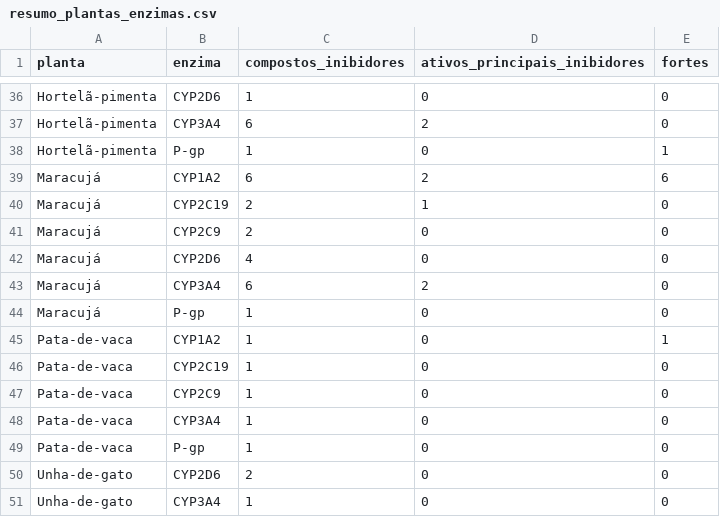
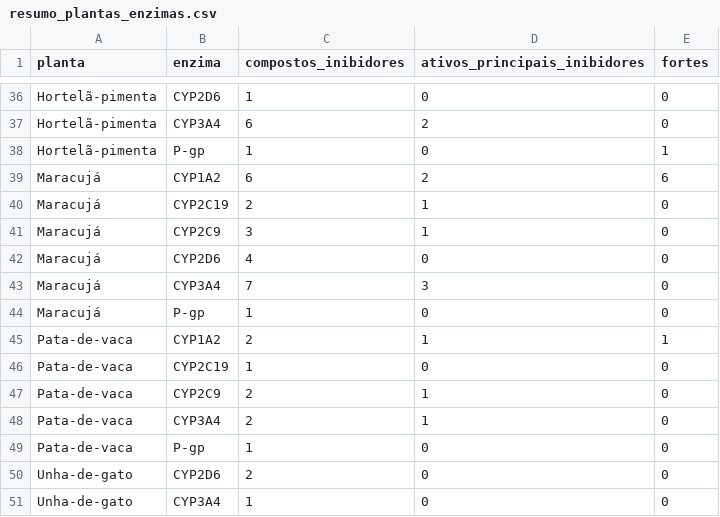
Before and after one commit to anxmarks/fitointer-sus, a CSV file: resultados/2_chembl/resumo_plantas_enzimas.csv, drawn as a sheet; only a part is shown, gaps mark what is left out.

```diff
--- a/resultados/2_chembl/resumo_plantas_enzimas.csv
+++ b/resultados/2_chembl/resumo_plantas_enzimas.csv
@@ -40,10 +40,10 @@ Maracujá,CYP1A2,6,2,6
 Maracujá,CYP2C19,2,1,0
-Maracujá,CYP2C9,2,0,0
+Maracujá,CYP2C9,3,1,0
 Maracujá,CYP2D6,4,0,0
-Maracujá,CYP3A4,6,2,0
+Maracujá,CYP3A4,7,3,0
 Maracujá,P-gp,1,0,0
-Pata-de-vaca,CYP1A2,1,0,1
+Pata-de-vaca,CYP1A2,2,1,1
 Pata-de-vaca,CYP2C19,1,0,0
-Pata-de-vaca,CYP2C9,1,0,0
-Pata-de-vaca,CYP3A4,1,0,0
+Pata-de-vaca,CYP2C9,2,1,0
+Pata-de-vaca,CYP3A4,2,1,0
 Pata-de-vaca,P-gp,1,0,0
```
Also changed, not shown: resultados/2_chembl/compostos_enzimas.csv, resultados/4_interacoes/interacoes_genetica.csv, 7 other files.
